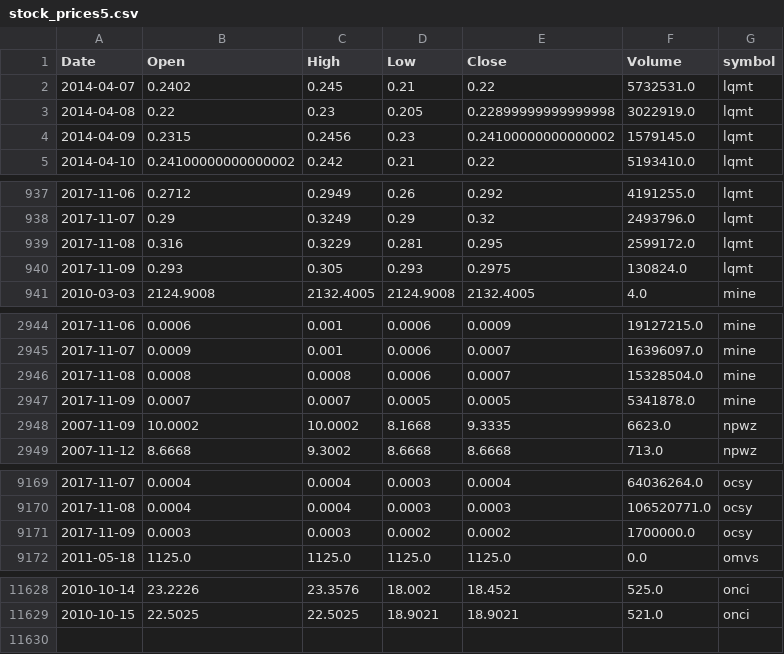
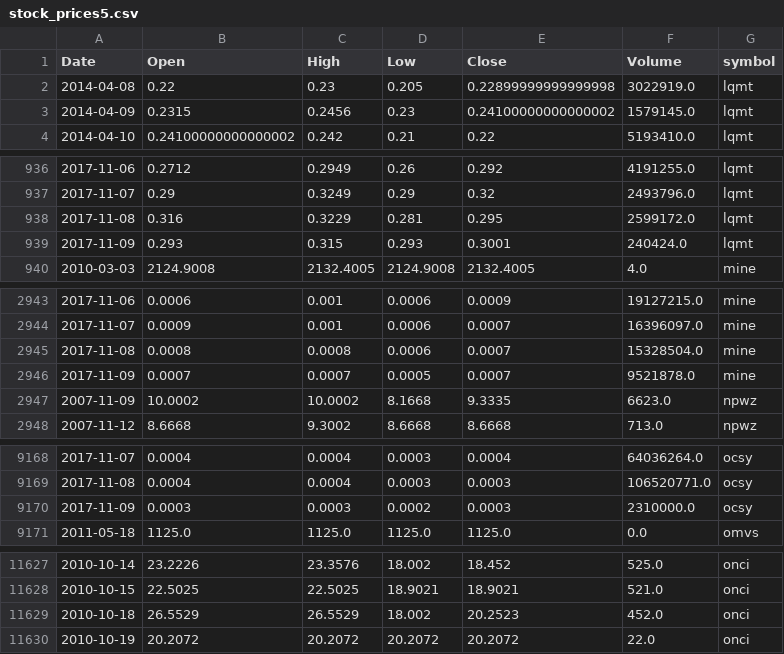
Before and after one commit to schustda/small_cap_predictor, a CSV file: data/tables/stock_prices/stock_prices5.csv, drawn as a sheet; only a part is shown, gaps mark what is left out; the diff covers the shown part only.

```diff
--- a/data/tables/stock_prices/stock_prices5.csv
+++ b/data/tables/stock_prices/stock_prices5.csv
@@ -1,3 +1,2 @@
 Date,Open,High,Low,Close,Volume,symbol
-2014-04-07,0.2402,0.245,0.21,0.22,5732531.0,lqmt
 2014-04-08,0.22,0.23,0.205,0.22899999999999998,3022919.0,lqmt
@@ -939,3 +938,3 @@ Date,Open,High,Low,Close,Volume,symbol
 2017-11-08,0.316,0.3229,0.281,0.295,2599172.0,lqmt
-2017-11-09,0.293,0.305,0.293,0.2975,130824.0,lqmt
+2017-11-09,0.293,0.315,0.293,0.3001,240424.0,lqmt
 2010-03-03,2124.9008,2132.4005,2124.9008,2132.4005,4.0,mine
@@ -2946,3 +2945,3 @@ Date,Open,High,Low,Close,Volume,symbol
 2017-11-08,0.0008,0.0008,0.0006,0.0007,15328504.0,mine
-2017-11-09,0.0007,0.0007,0.0005,0.0005,5341878.0,mine
+2017-11-09,0.0007,0.0007,0.0005,0.0007,9521878.0,mine
 2007-11-09,10.0002,10.0002,8.1668,9.3335,6623.0,npwz
@@ -9170,3 +9169,3 @@ Date,Open,High,Low,Close,Volume,symbol
 2017-11-08,0.0004,0.0004,0.0003,0.0003,106520771.0,ocsy
-2017-11-09,0.0003,0.0003,0.0002,0.0002,1700000.0,ocsy
+2017-11-09,0.0003,0.0003,0.0002,0.0003,2310000.0,ocsy
 2011-05-18,1125.0,1125.0,1125.0,1125.0,0.0,omvs
@@ -11629 +11628,3 @@ Date,Open,High,Low,Close,Volume,symbol
 2010-10-15,22.5025,22.5025,18.9021,18.9021,521.0,onci
+2010-10-18,26.5529,26.5529,18.002,20.2523,452.0,onci
+2010-10-19,20.2072,20.2072,20.2072,20.2072,22.0,onci
```
Also changed, not shown: 3 edited cells elsewhere in this file, data/tables/stock_prices/stock_prices0.csv, data/tables/stock_prices/stock_prices2.csv, 7 other files.
